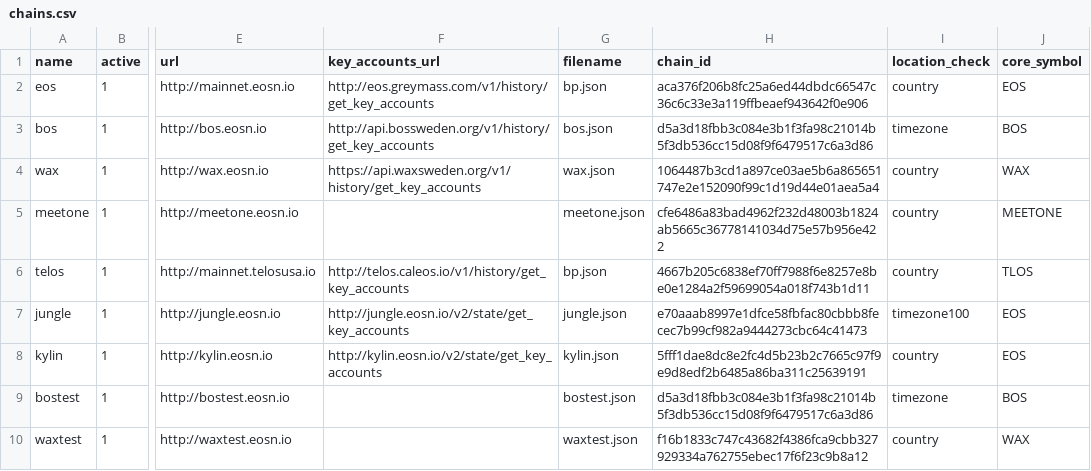
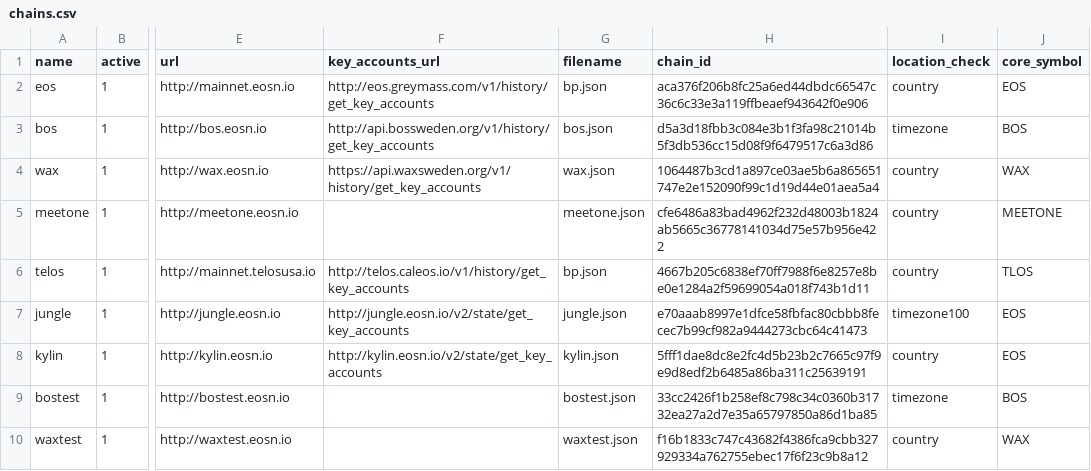
Before and after one commit to EOS-Nation/bpvalidate, a CSV file: config/chains.csv, drawn as a sheet; only a part is shown, gaps mark what is left out; the diff names each change by its address in the sheet, - before the commit and + after, or states it on an @@ line.

Commit message:
fix chain_id for bostest

```diff
--- a/config/chains.csv
+++ b/config/chains.csv
-H9 (chain_id): d5a3d18fbb3c084e3b1f3fa98c21014b5f3db536cc15d08f9f6479517c6a3d86
+H9 (chain_id): 33cc2426f1b258ef8c798c34c0360b31732ea27a2d7e35a65797850a86d1ba85
```
